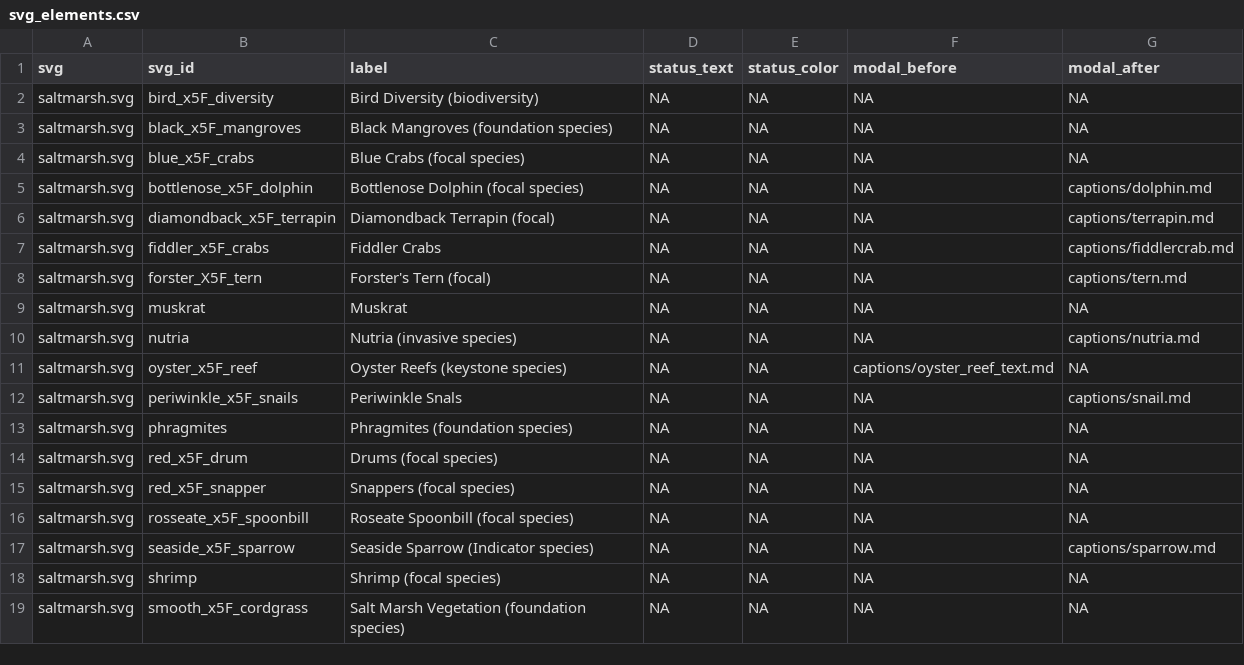
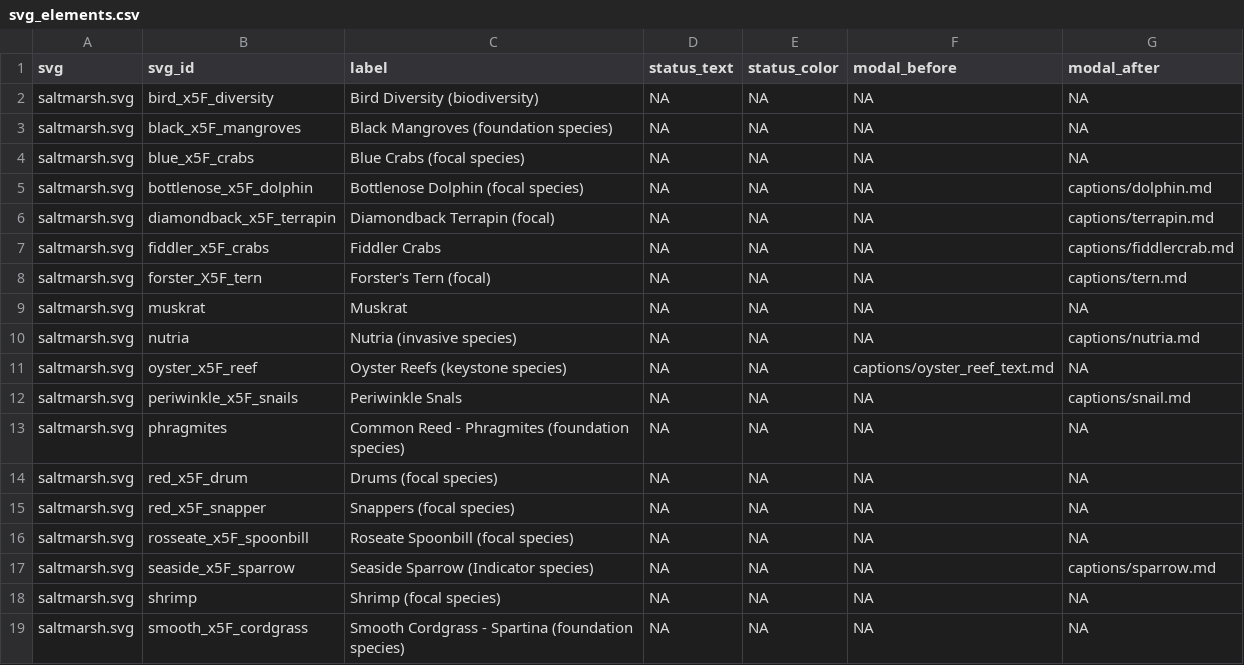
Before and after one commit to mhepner90/LUMCON_ODOTCOMM18, a CSV file: svg_elements.csv, drawn as a sheet.

Commit message:
updated

```diff
--- a/svg_elements.csv
+++ b/svg_elements.csv
@@ -12,3 +12,3 @@ saltmarsh.svg,oyster_x5F_reef,Oyster Reefs (keystone species),NA,NA,captions/oys
 saltmarsh.svg,periwinkle_x5F_snails,Periwinkle Snals,NA,NA,NA,captions/snail.md
-saltmarsh.svg,phragmites,Phragmites (foundation species),NA,NA,NA,NA
+saltmarsh.svg,phragmites,Common Reed - Phragmites (foundation species),NA,NA,NA,NA
 saltmarsh.svg,red_x5F_drum,Drums (focal species),NA,NA,NA,NA
@@ -18,2 +18,2 @@ saltmarsh.svg,seaside_x5F_sparrow,Seaside Sparrow (Indicator species),NA,NA,NA,c
 saltmarsh.svg,shrimp,Shrimp (focal species),NA,NA,NA,NA
-saltmarsh.svg,smooth_x5F_cordgrass,Salt Marsh Vegetation (foundation species),NA,NA,NA,NA
+saltmarsh.svg,smooth_x5F_cordgrass,Smooth Cordgrass - Spartina (foundation species),NA,NA,NA,NA
```
